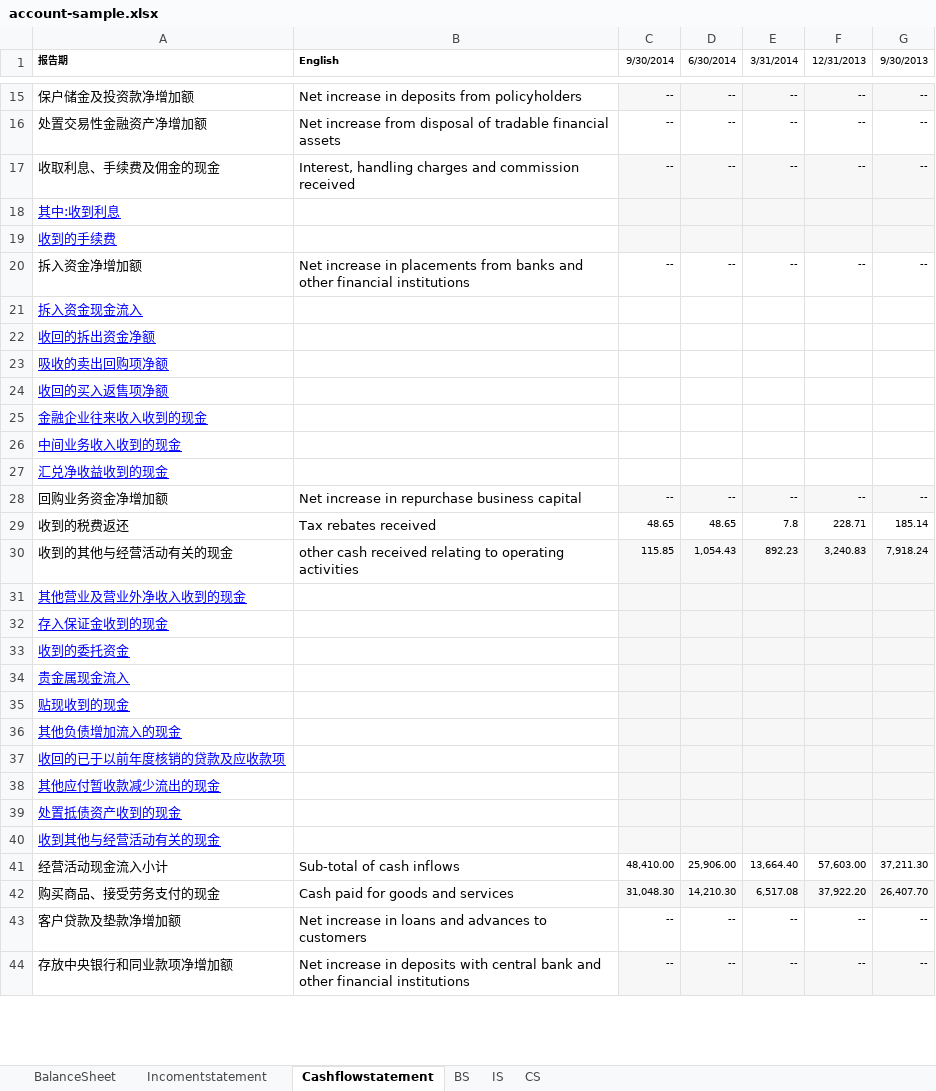
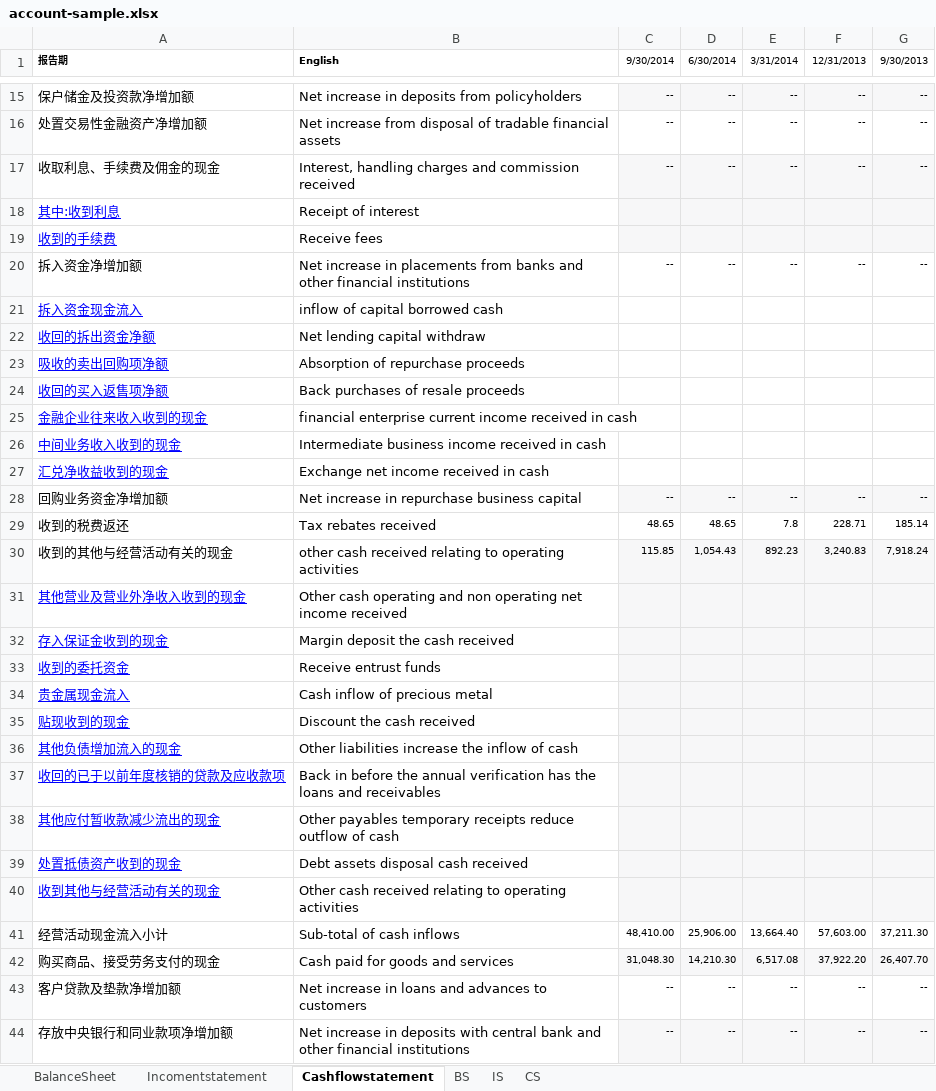
Before and after one commit to magastzheng/stockmanager-go, an Excel workbook: src/resource/account/account-sample.xlsx, sheet Cashflowstatement, drawn as a sheet; only a part is shown, gaps mark what is left out; values as stored, in another font and other column widths than the file's, no borders; the diff covers the shown part only; the diff names each change by its address in the sheet, - before the commit and + after, or states it on an @@ line.

```diff
--- a/src/resource/account/account-sample.xlsx (sheet Cashflowstatement)
+++ b/src/resource/account/account-sample.xlsx (sheet Cashflowstatement)
-B18 (English): (empty)
+B18 (English): Receipt of interest
-B19 (English): (empty)
+B19 (English): Receive fees
-B21 (English): (empty)
+B21 (English): inflow of capital borrowed cash
-B22 (English): (empty)
+B22 (English): Net lending capital withdraw
-B23 (English): (empty)
+B23 (English): Absorption of repurchase proceeds
-B24 (English): (empty)
+B24 (English): Back purchases of resale proceeds
-B25 (English): (empty)
+B25 (English): financial enterprise current income received in cash
-B26 (English): (empty)
+B26 (English): Intermediate business income received in cash
-B27 (English): (empty)
+B27 (English): Exchange net income received in cash
-B31 (English): (empty)
+B31 (English): Other cash operating and non operating net income received
-B32 (English): (empty)
+B32 (English): Margin deposit the cash received
-B33 (English): (empty)
+B33 (English): Receive entrust funds
-B34 (English): (empty)
+B34 (English): Cash inflow of precious metal
-B35 (English): (empty)
+B35 (English): Discount the cash received
-B36 (English): (empty)
+B36 (English): Other liabilities increase the inflow of cash
-B37 (English): (empty)
+B37 (English): Back in before the annual verification has the loans and receivables
-B38 (English): (empty)
+B38 (English): Other payables temporary receipts reduce outflow of cash
-B39 (English): (empty)
+B39 (English): Debt assets disposal cash received
-B40 (English): (empty)
+B40 (English): Other cash received relating to operating activities
```
Also changed, not shown: 90 edited cells and cell formats elsewhere in this sheet, sheet BalanceSheet, sheet Incomentstatement.
